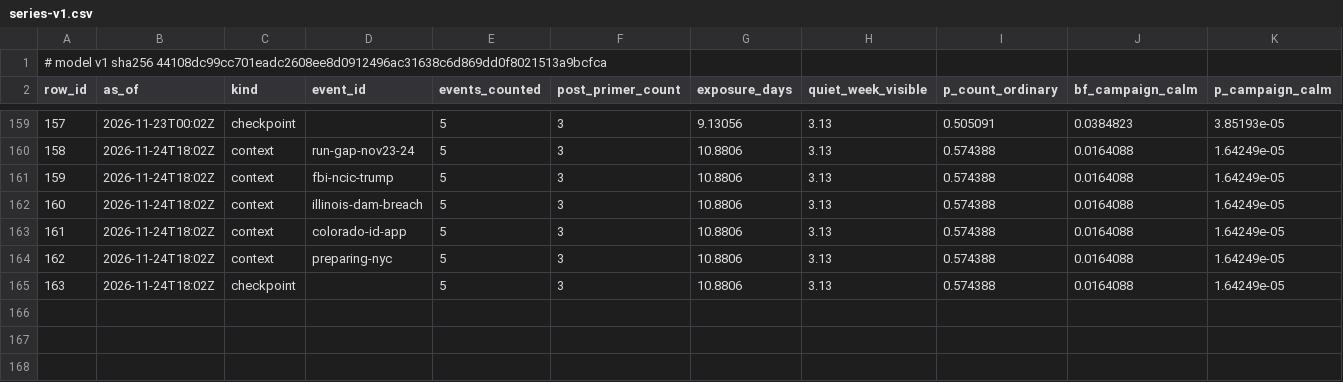
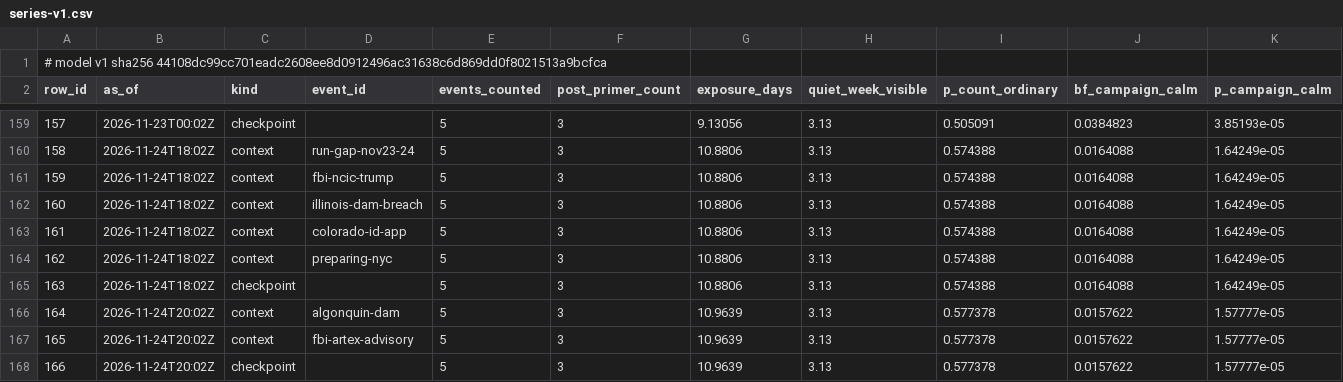
Before and after one commit to shumow/fridaythe13th-cyberattack-or-clusterfuck, a CSV file: output/series-v1.csv, drawn as a sheet; only a part is shown, gaps mark what is left out; rows hold the shown columns only; the diff names each change by its address in the sheet, - before the commit and + after, or states it on an @@ line.

```diff
--- a/output/series-v1.csv
+++ b/output/series-v1.csv
+row 166: 164 | 2026-11-24T20:02Z | context | algonquin-dam | 5 | 3 | 10.9639 | 3.13 | 0.577378 | 0.0157622 | 1.57777e-05
+row 167: 165 | 2026-11-24T20:02Z | context | fbi-artex-advisory | 5 | 3 | 10.9639 | 3.13 | 0.577378 | 0.0157622 | 1.57777e-05
+row 168: 166 | 2026-11-24T20:02Z | checkpoint |  | 5 | 3 | 10.9639 | 3.13 | 0.577378 | 0.0157622 | 1.57777e-05
```
Also changed, not shown: log/log.csv, output/events-v1.csv, 3 other files.
